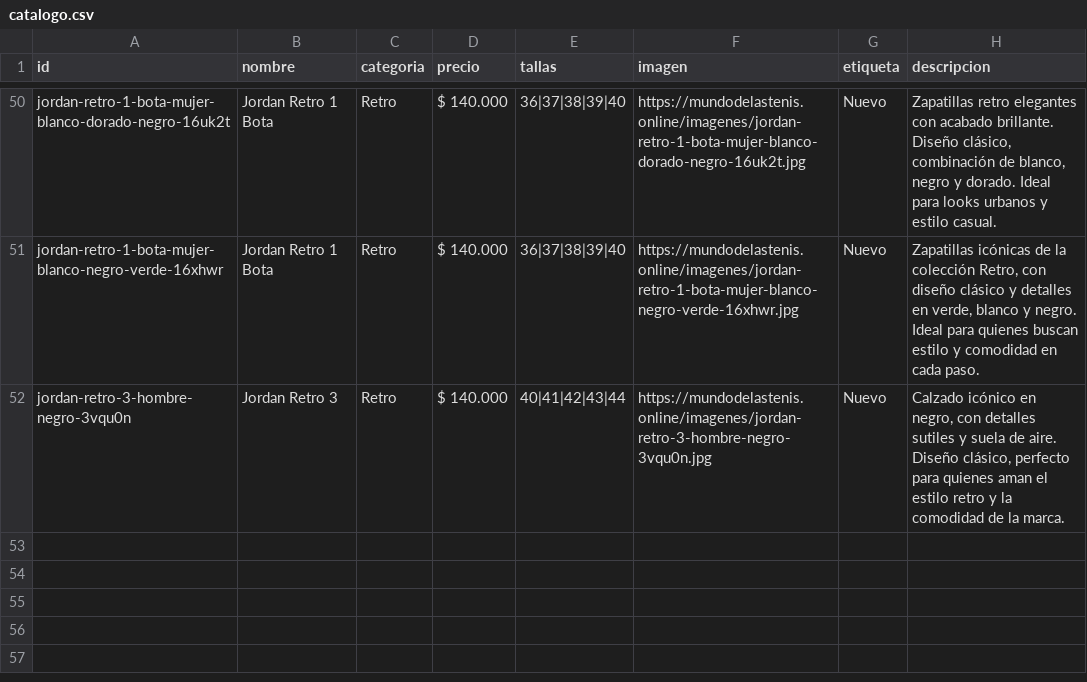
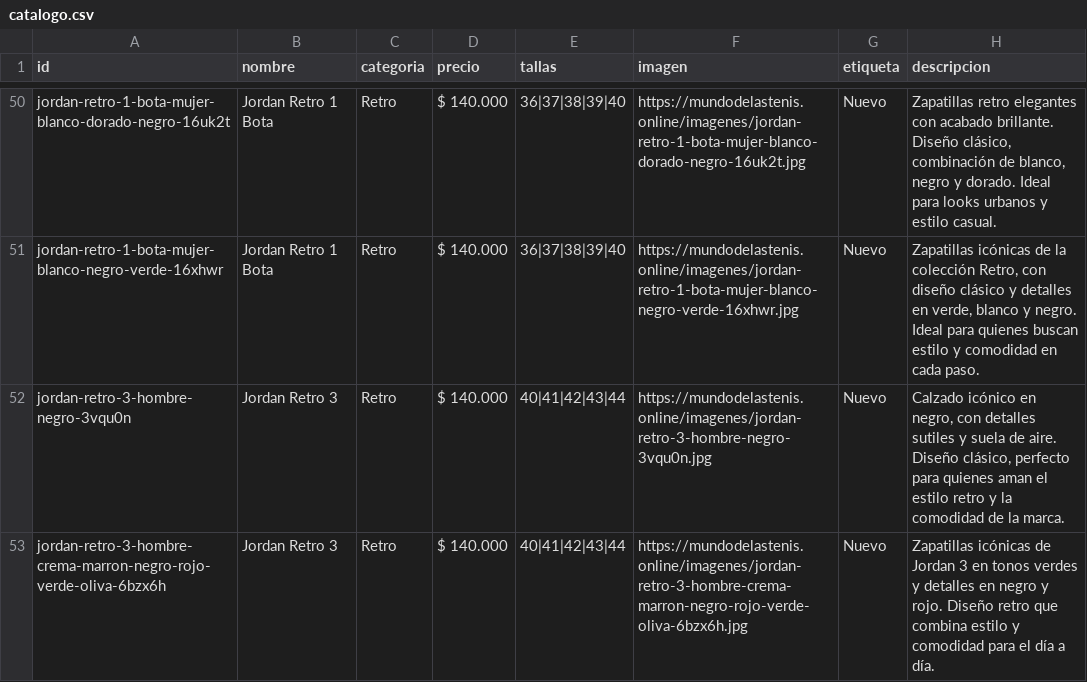
Before and after one commit to Aanticamperos/Mundo-de-las-tenis, a CSV file: catalogo.csv, drawn as a sheet; only a part is shown, gaps mark what is left out.

Commit message:
Agregar producto jordan-retro-3-hombre-crema-marron-negro-rojo-verde-oliva-6bzx6h al catálogo

```diff
--- a/catalogo.csv
+++ b/catalogo.csv
@@ -52 +52,2 @@ id,nombre,categoria,precio,tallas,imagen,etiqueta,descripcion
 "jordan-retro-3-hombre-negro-3vqu0n","Jordan Retro 3","Retro","$ 140.000","40|41|42|43|44","https://mundodelastenis.online/imagenes/jordan-retro-3-hombre-negro-3vqu0n.jpg","Nuevo","Calzado icónico en negro, con detalles sutiles y suela de aire. Diseño clásico, perfecto para quienes aman el estilo retro y la comodidad de la marca."
+"jordan-retro-3-hombre-crema-marron-negro-rojo-verde-oliva-6bzx6h","Jordan Retro 3","Retro","$ 140.000","40|41|42|43|44","https://mundodelastenis.online/imagenes/jordan-retro-3-hombre-crema-marron-negro-rojo-verde-oliva-6bzx6h.jpg","Nuevo","Zapatillas icónicas de Jordan 3 en tonos verdes y detalles en negro y rojo. Diseño retro que combina estilo y comodidad para el día a día."
```
